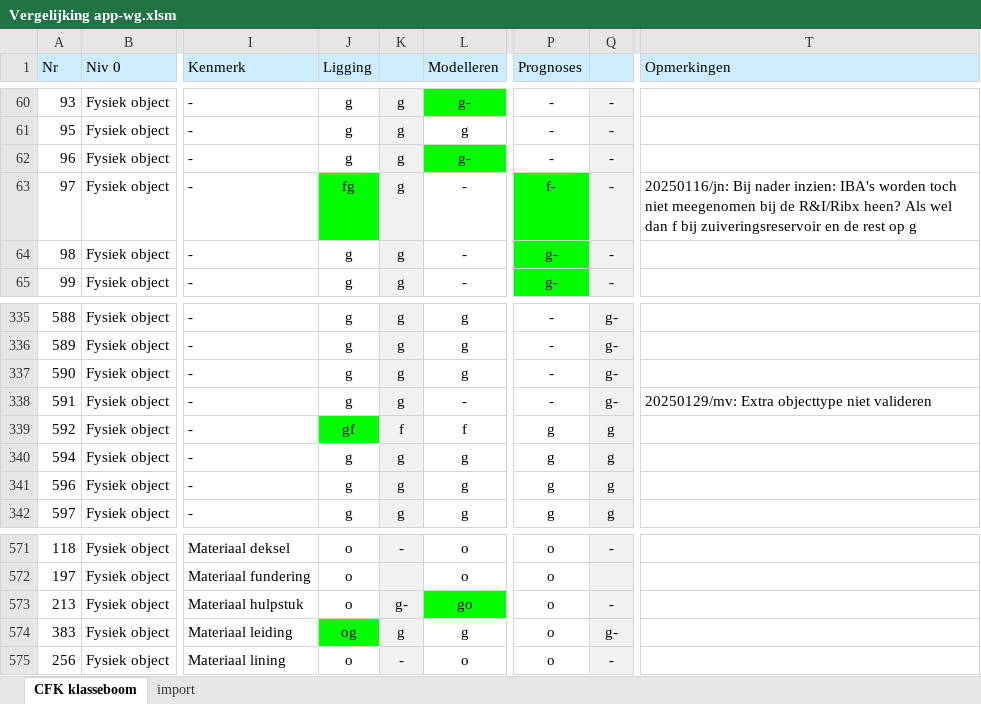
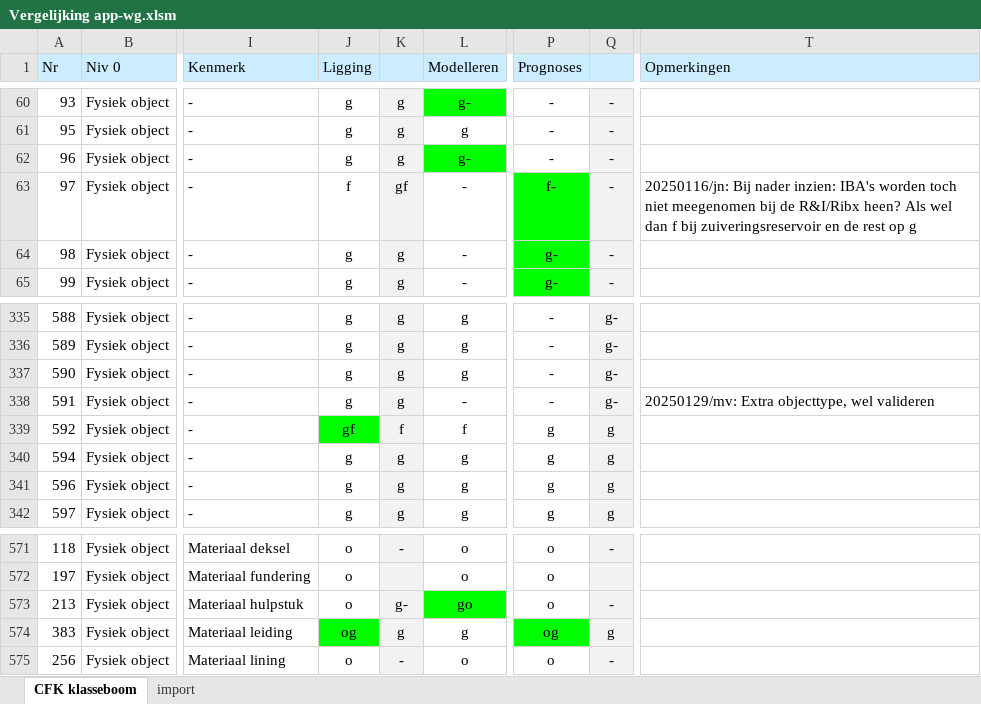
Before and after one commit to StichtingRIONED/GWSW_Apps, an Excel workbook: conformiteitsklassen/Vergelijking app-wg.xlsm, sheet CFK klasseboom, drawn as a sheet; only a part is shown, gaps mark what is left out; values as stored, in another font and other column widths than the file's, no borders; the diff covers the shown part only; the diff names each change by its address in the sheet, - before the commit and + after, or states it on an @@ line.

```diff
--- a/conformiteitsklassen/Vergelijking app-wg.xlsm (sheet CFK klasseboom)
+++ b/conformiteitsklassen/Vergelijking app-wg.xlsm (sheet CFK klasseboom)
-J63 (Ligging): fg
+J63 (Ligging): f
-J63 fill: #00FF00
+J63 fill: none
-K63: g
+K63: gf
-T338 (Opmerkingen): 20250129/mv: Extra objecttype niet valideren
+T338 (Opmerkingen): 20250129/mv: Extra objecttype, wel valideren
-P574 (Prognoses): o
+P574 (Prognoses): og
-P574 fill: none
+P574 fill: #00FF00
-Q574: g-
+Q574: g
```
Also changed, not shown: 21 edited cells and cell formats elsewhere in this sheet, sheet import.
